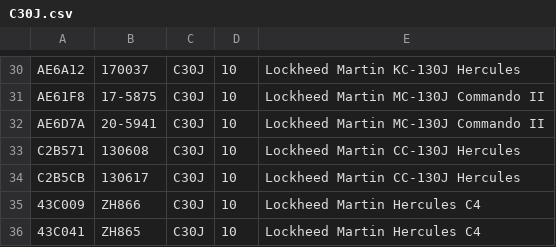
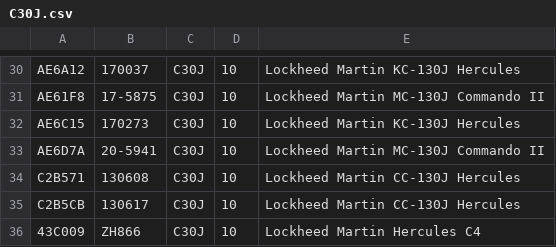
Before and after one commit to cg341/adsbx-type-longnames, a CSV file: individual-types/C30J.csv, drawn as a sheet; only a part is shown, gaps mark what is left out; the shorter side is filled out with more unchanged rows; the diff names each change by its address in the sheet, - before the commit and + after, or states it on an @@ line.

Commit message:
kcherc

```diff
--- a/individual-types/C30J.csv
+++ b/individual-types/C30J.csv
+row 32: AE6C15 | 170273 | C30J | 10 | Lockheed Martin KC-130J Hercules
```
